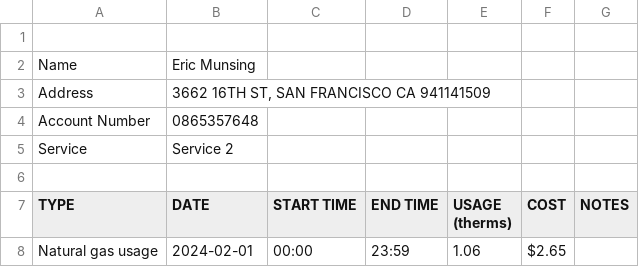
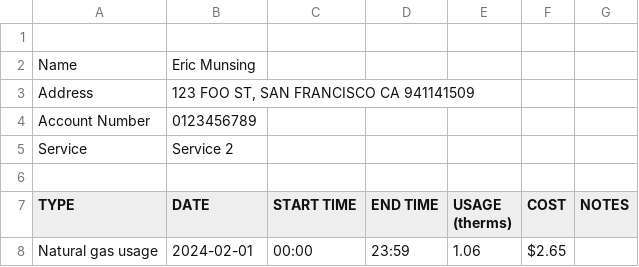
Before and after one commit to utkarshapets/battery-bot, a CSV file: battery-bot/data/pge-e78ff14c-c8c0-11ec-8cc7-0200170a3297-DailyUsageData/pge_natural_gas_usage_interval_data_Service 2_2_2024-02-01_to_2025-01-31.csv, drawn as a sheet; only a part is shown.

```diff
--- a/battery-bot/data/pge-e78ff14c-c8c0-11ec-8cc7-0200170a3297-DailyUsageData/pge_natural_gas_usage_interval_data_Service 2_2_2024-02-01_to_2025-01-31.csv
+++ b/battery-bot/data/pge-e78ff14c-c8c0-11ec-8cc7-0200170a3297-DailyUsageData/pge_natural_gas_usage_interval_data_Service 2_2_2024-02-01_to_2025-01-31.csv
@@ -2,4 +2,4 @@
 Name,Eric Munsing
-Address,"3662 16TH ST, SAN FRANCISCO CA 941141509"
-Account Number,0865357648
+Address,"123 FOO ST, SAN FRANCISCO CA 941141509"
+Account Number,0123456789
 Service,Service 2
```
Also changed, not shown: 4 other files.
